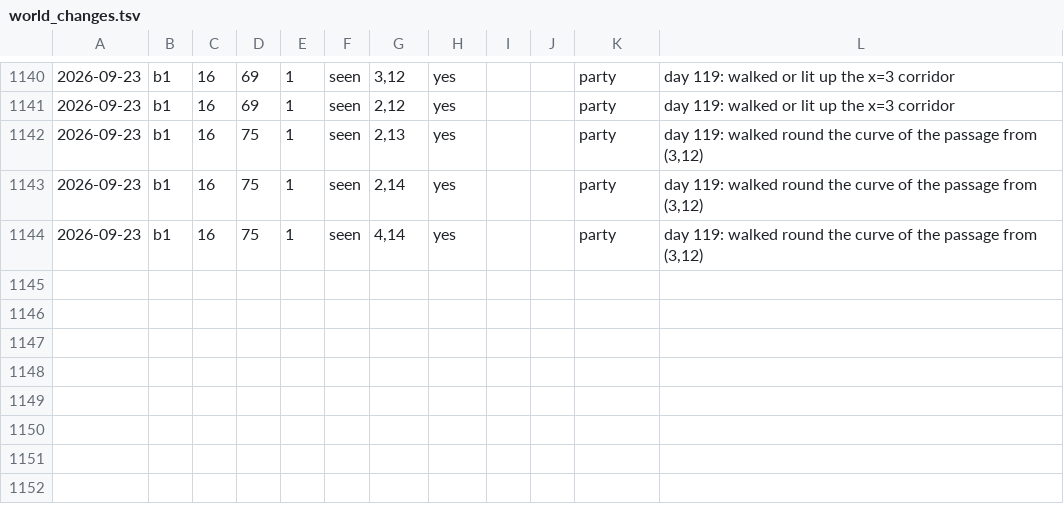
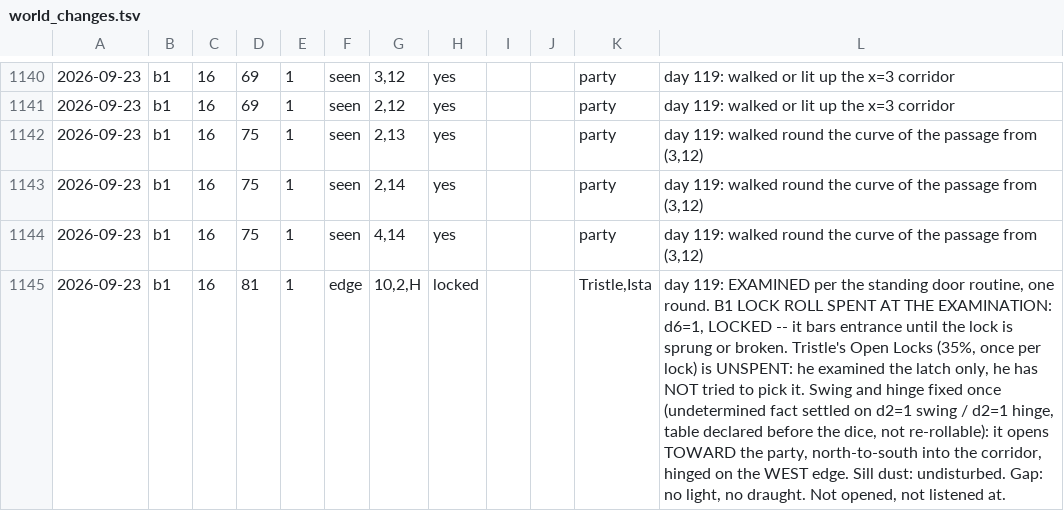
Before and after one commit to dllahr/claude_playing_advanced_dungeons_and_dragons_1st_edition, a TSV file: campaign/world_changes.tsv, drawn as a sheet; only a part is shown, gaps mark what is left out; the diff names each change by its address in the sheet, - before the commit and + after, or states it on an @@ line.

```diff
--- a/campaign/world_changes.tsv
+++ b/campaign/world_changes.tsv
+row 1145: 2026-09-23 | b1 | 16 | 81 | 1 | edge | 10,2,H | locked |  |  | Tristle,Ista | day 119: EXAMINED per the standing door routine, one round. B1 LOCK ROLL SPENT AT THE EXAMINATION: d6=1, LOCKED -- it bars entrance until the lock is sprung or broken. Tristle's Open Locks (35%, once per lock) is UNSPENT: he examined the latch only, he has NOT tried to pick it. Swing and hinge fixed once (undetermined fact settled on d2=1 swing / d2=1 hinge, table declared before the dice, not re-rollable): it opens TOWARD the party, north-to-south into the corridor, hinged on the WEST edge. Sill dust: undisturbed. Gap: no light, no draught. Not opened, not listened at.
```
Also changed, not shown: campaign/clock.tsv, campaign/rolls.tsv.
